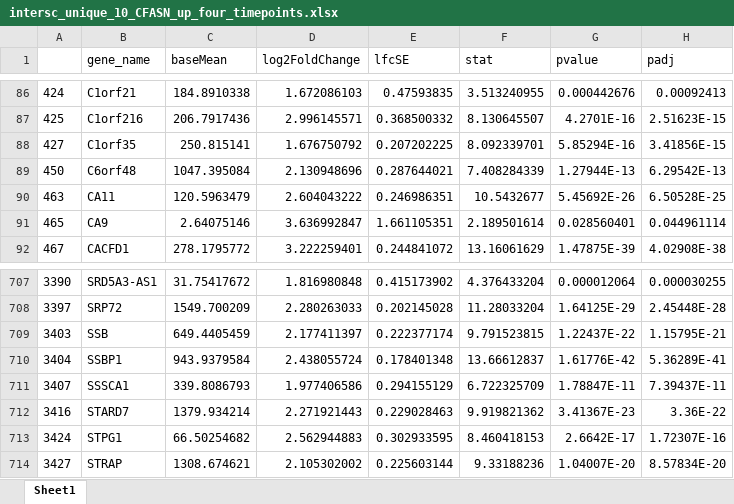
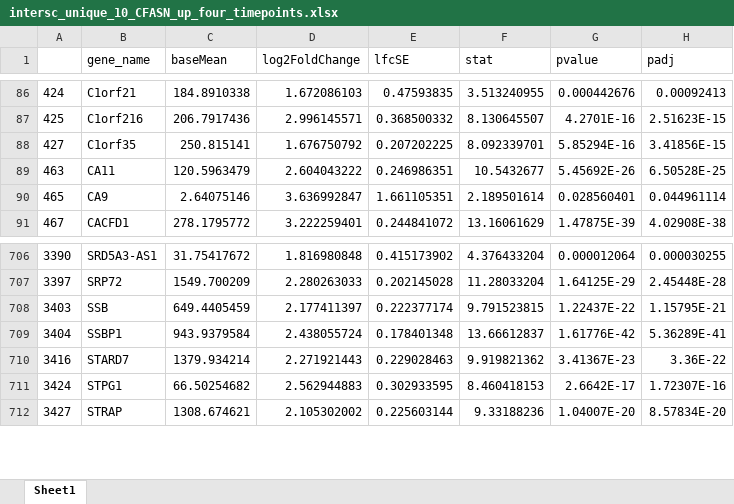
Before and after one commit to FDUguchunhui/differential-expression-analysis, an Excel workbook: intersc_unique_10_CFASN_up_four_timepoints.xlsx, sheet Sheet1, drawn as a sheet; only a part is shown, gaps mark what is left out; values as stored, in another font and other column widths than the file's, no borders; the diff names each change by its address in the sheet, - before the commit and + after, or states it on an @@ line.

```diff
--- a/intersc_unique_10_CFASN_up_four_timepoints.xlsx (sheet Sheet1)
+++ b/intersc_unique_10_CFASN_up_four_timepoints.xlsx (sheet Sheet1)
-row 89: 450 | C6orf48 | 1047.395084 | 2.130948696 | 0.287644021 | 7.408284339 | 1.27944E-13 | 6.29542E-13
-row 711: 3407 | SSSCA1 | 339.8086793 | 1.977406586 | 0.294155129 | 6.722325709 | 1.78847E-11 | 7.39437E-11
```
Also changed, not shown: genes_down_all_time_points_intersection.xlsx, proteinomics-transcriptomic-up-pearson-significant.xlsx, 21 other files.
